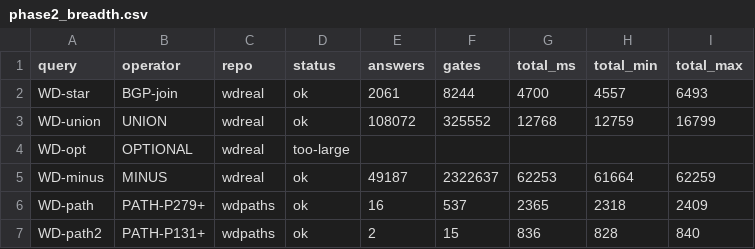
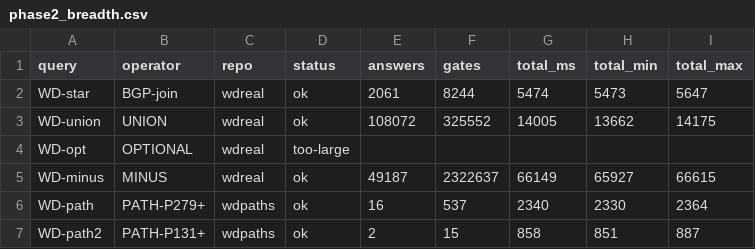
Before and after one commit to 0sidewalkenforcer0/SPARQLcirc, a CSV file: reference/wikidata/phase2_breadth.csv, drawn as a sheet.

```diff
--- a/reference/wikidata/phase2_breadth.csv
+++ b/reference/wikidata/phase2_breadth.csv
@@ -1,7 +1,7 @@
 query,operator,repo,status,answers,gates,total_ms,total_min,total_max
-WD-star,BGP-join,wdreal,ok,2061,8244,4700,4557,6493
-WD-union,UNION,wdreal,ok,108072,325552,12768,12759,16799
+WD-star,BGP-join,wdreal,ok,2061,8244,5474,5473,5647
+WD-union,UNION,wdreal,ok,108072,325552,14005,13662,14175
 WD-opt,OPTIONAL,wdreal,too-large,,,,,
-WD-minus,MINUS,wdreal,ok,49187,2322637,62253,61664,62259
-WD-path,PATH-P279+,wdpaths,ok,16,537,2365,2318,2409
-WD-path2,PATH-P131+,wdpaths,ok,2,15,836,828,840
+WD-minus,MINUS,wdreal,ok,49187,2322637,66149,65927,66615
+WD-path,PATH-P279+,wdpaths,ok,16,537,2340,2330,2364
+WD-path2,PATH-P131+,wdpaths,ok,2,15,858,851,887
```
Also changed, not shown: reference/tpch/e9_tpch001.csv, reference/watdiv/e4_results.csv, 4 other files.
